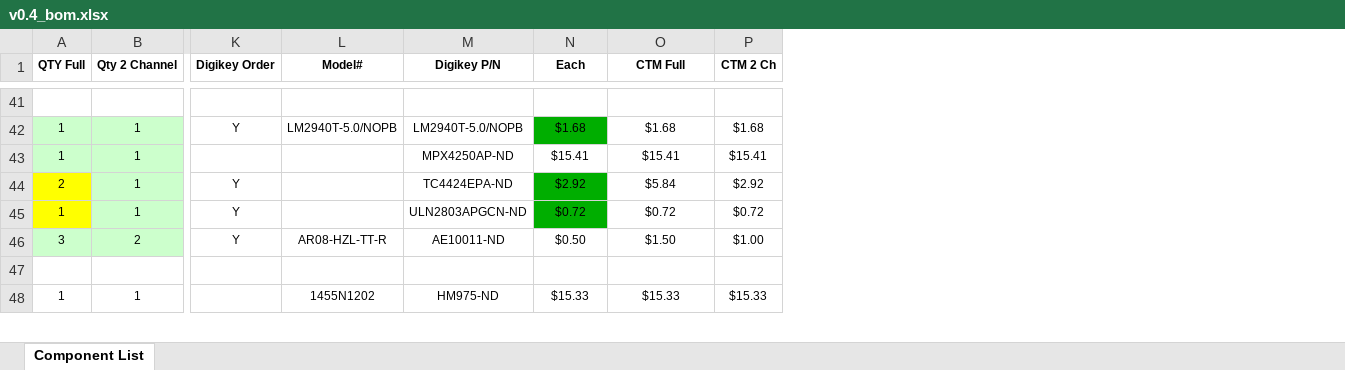
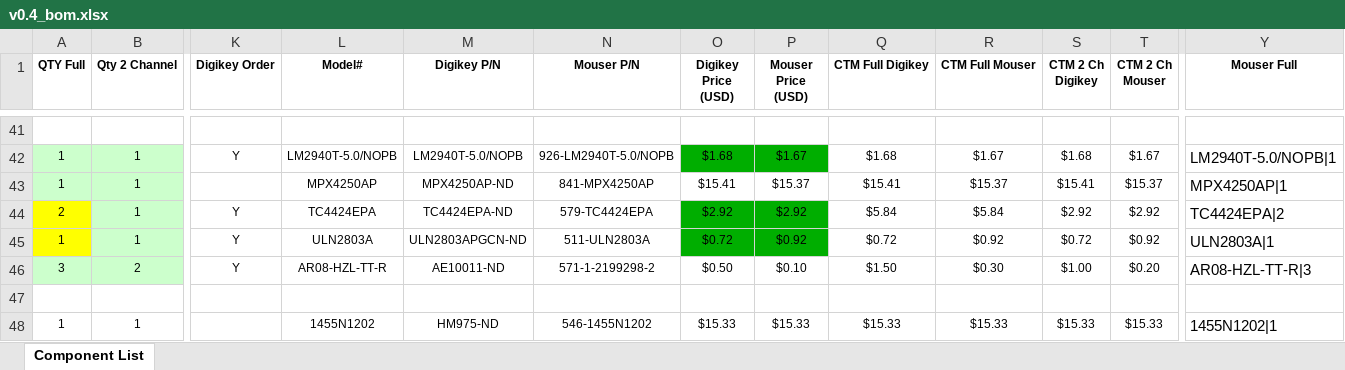
Before and after one commit to speeduino/speeduino, an Excel workbook: reference/hardware/v0.4/v0.4_bom.xlsx, sheet Component List, drawn as a sheet; only a part is shown, gaps mark what is left out; values as stored, in another font and other column widths than the file's, no borders; addresses are those after the commit; the diff covers the shown part only; the diff names each change by its address in the sheet, - before the commit and + after, or states it on an @@ line.

Commit message:
Added Mouser parts reference and prices

```diff
--- a/reference/hardware/v0.4/v0.4_bom.xlsx (sheet Component List)
+++ b/reference/hardware/v0.4/v0.4_bom.xlsx (sheet Component List)
+column N (Mouser P/N), rows 42-48: 926-LM2940T-5.0/NOPB | 841-MPX4250AP | 579-TC4424EPA | 511-ULN2803A | 571-1-2199298-2 |  | 546-1455N1202
+column P (Mouser Price (USD)), rows 42-48: $1.67 | $15.37 | $2.92 | $0.92 | $0.10 |  | $15.33
+column R (CTM Full Mouser), rows 42-48: $1.67 | $15.37 | $5.84 | $0.92 | $0.30 |  | $15.33
+column T (CTM 2 Ch Mouser), rows 42-48: $1.67 | $15.37 | $2.92 | $0.92 | $0.20 |  | $15.33
+column Y (Mouser Full), rows 42-48: LM2940T-5.0/NOPB|1 | MPX4250AP|1 | TC4424EPA|2 | ULN2803A|1 | AR08-HZL-TT-R|3 |  | 1455N1202|1
-O1: Each
+O1: Digikey Price (USD)
-Q1: CTM Full
+Q1: CTM Full Digikey
-S1: CTM 2 Ch
+S1: CTM 2 Ch Digikey
-L43 (Model#): (empty)
+L43 (Model#): MPX4250AP
-L44 (Model#): (empty)
+L44 (Model#): TC4424EPA
-L45 (Model#): (empty)
+L45 (Model#): ULN2803A
```
Also changed, not shown: 3 added rows, 3 removed rows and 4 edited cells elsewhere in this sheet, formulas that keep their value.
